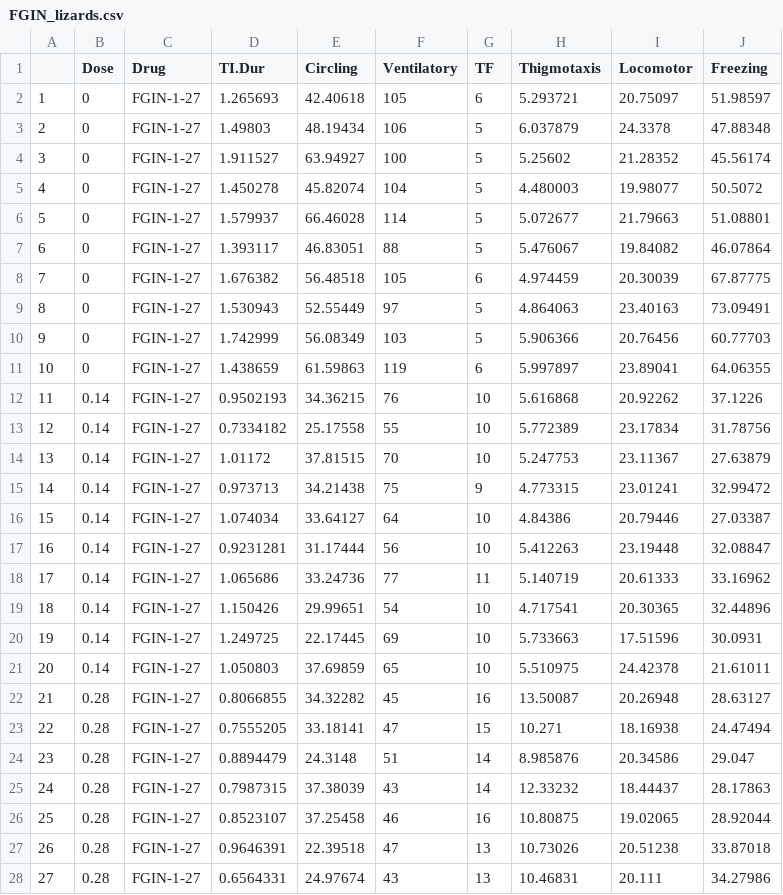
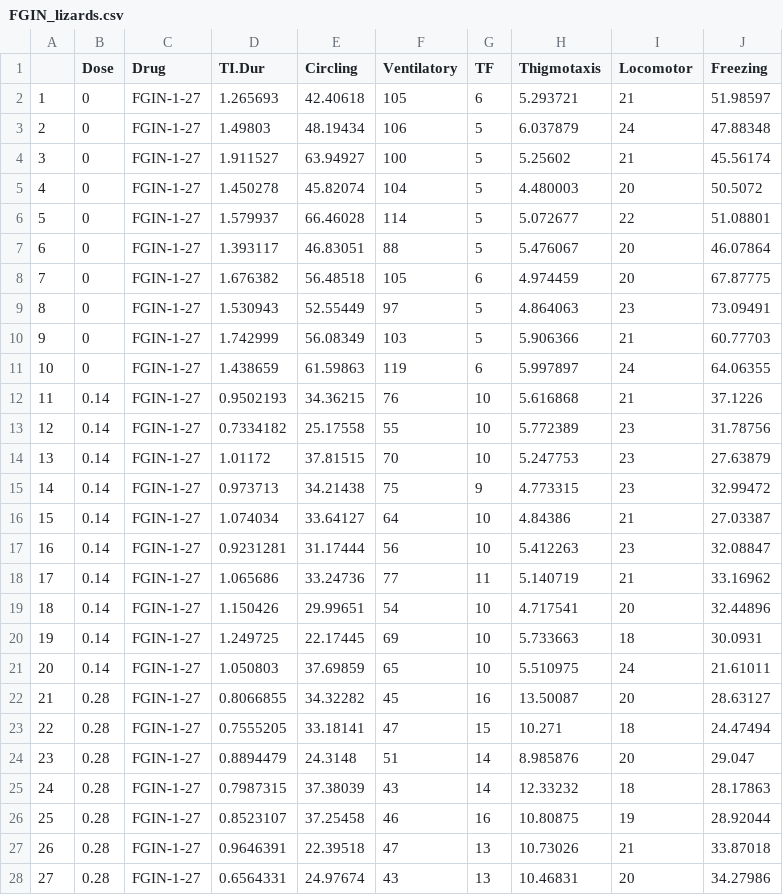
Before and after one commit to cmaximino/fgin-1-27, a CSV file: FGIN_lizards.csv, drawn as a sheet; only a part is shown; the diff covers the shown part only.

Commit message:
Add files via upload

```diff
--- a/FGIN_lizards.csv
+++ b/FGIN_lizards.csv
@@ -1,28 +1,28 @@
 ,"Dose","Drug","TI.Dur","Circling","Ventilatory","TF","Thigmotaxis","Locomotor","Freezing"
-"1","0","FGIN-1-27","1.265693","42.40618",105,6,"5.293721","20.75097","51.98597"
-"2","0","FGIN-1-27","1.49803","48.19434",106,5,"6.037879","24.3378","47.88348"
-"3","0","FGIN-1-27","1.911527","63.94927",100,5,"5.25602","21.28352","45.56174"
-"4","0","FGIN-1-27","1.450278","45.82074",104,5,"4.480003","19.98077","50.5072"
-"5","0","FGIN-1-27","1.579937","66.46028",114,5,"5.072677","21.79663","51.08801"
-"6","0","FGIN-1-27","1.393117","46.83051",88,5,"5.476067","19.84082","46.07864"
-"7","0","FGIN-1-27","1.676382","56.48518",105,6,"4.974459","20.30039","67.87775"
-"8","0","FGIN-1-27","1.530943","52.55449",97,5,"4.864063","23.40163","73.09491"
-"9","0","FGIN-1-27","1.742999","56.08349",103,5,"5.906366","20.76456","60.77703"
-"10","0","FGIN-1-27","1.438659","61.59863",119,6,"5.997897","23.89041","64.06355"
-"11","0.14","FGIN-1-27","0.9502193","34.36215",76,10,"5.616868","20.92262","37.1226"
-"12","0.14","FGIN-1-27","0.7334182","25.17558",55,10,"5.772389","23.17834","31.78756"
-"13","0.14","FGIN-1-27","1.01172","37.81515",70,10,"5.247753","23.11367","27.63879"
-"14","0.14","FGIN-1-27","0.973713","34.21438",75,9,"4.773315","23.01241","32.99472"
-"15","0.14","FGIN-1-27","1.074034","33.64127",64,10,"4.84386","20.79446","27.03387"
-"16","0.14","FGIN-1-27","0.9231281","31.17444",56,10,"5.412263","23.19448","32.08847"
-"17","0.14","FGIN-1-27","1.065686","33.24736",77,11,"5.140719","20.61333","33.16962"
-"18","0.14","FGIN-1-27","1.150426","29.99651",54,10,"4.717541","20.30365","32.44896"
-"19","0.14","FGIN-1-27","1.249725","22.17445",69,10,"5.733663","17.51596","30.0931"
-"20","0.14","FGIN-1-27","1.050803","37.69859",65,10,"5.510975","24.42378","21.61011"
-"21","0.28","FGIN-1-27","0.8066855","34.32282",45,16,"13.50087","20.26948","28.63127"
-"22","0.28","FGIN-1-27","0.7555205","33.18141",47,15,"10.271","18.16938","24.47494"
-"23","0.28","FGIN-1-27","0.8894479","24.3148",51,14,"8.985876","20.34586","29.047"
-"24","0.28","FGIN-1-27","0.7987315","37.38039",43,14,"12.33232","18.44437","28.17863"
-"25","0.28","FGIN-1-27","0.8523107","37.25458",46,16,"10.80875","19.02065","28.92044"
-"26","0.28","FGIN-1-27","0.9646391","22.39518",47,13,"10.73026","20.51238","33.87018"
-"27","0.28","FGIN-1-27","0.6564331","24.97674",43,13,"10.46831","20.111","34.27986"
+"1","0","FGIN-1-27","1.265693","42.40618",105,6,"5.293721",21,"51.98597"
+"2","0","FGIN-1-27","1.49803","48.19434",106,5,"6.037879",24,"47.88348"
+"3","0","FGIN-1-27","1.911527","63.94927",100,5,"5.25602",21,"45.56174"
+"4","0","FGIN-1-27","1.450278","45.82074",104,5,"4.480003",20,"50.5072"
+"5","0","FGIN-1-27","1.579937","66.46028",114,5,"5.072677",22,"51.08801"
+"6","0","FGIN-1-27","1.393117","46.83051",88,5,"5.476067",20,"46.07864"
+"7","0","FGIN-1-27","1.676382","56.48518",105,6,"4.974459",20,"67.87775"
+"8","0","FGIN-1-27","1.530943","52.55449",97,5,"4.864063",23,"73.09491"
+"9","0","FGIN-1-27","1.742999","56.08349",103,5,"5.906366",21,"60.77703"
+"10","0","FGIN-1-27","1.438659","61.59863",119,6,"5.997897",24,"64.06355"
+"11","0.14","FGIN-1-27","0.9502193","34.36215",76,10,"5.616868",21,"37.1226"
+"12","0.14","FGIN-1-27","0.7334182","25.17558",55,10,"5.772389",23,"31.78756"
+"13","0.14","FGIN-1-27","1.01172","37.81515",70,10,"5.247753",23,"27.63879"
+"14","0.14","FGIN-1-27","0.973713","34.21438",75,9,"4.773315",23,"32.99472"
+"15","0.14","FGIN-1-27","1.074034","33.64127",64,10,"4.84386",21,"27.03387"
+"16","0.14","FGIN-1-27","0.9231281","31.17444",56,10,"5.412263",23,"32.08847"
+"17","0.14","FGIN-1-27","1.065686","33.24736",77,11,"5.140719",21,"33.16962"
+"18","0.14","FGIN-1-27","1.150426","29.99651",54,10,"4.717541",20,"32.44896"
+"19","0.14","FGIN-1-27","1.249725","22.17445",69,10,"5.733663",18,"30.0931"
+"20","0.14","FGIN-1-27","1.050803","37.69859",65,10,"5.510975",24,"21.61011"
+"21","0.28","FGIN-1-27","0.8066855","34.32282",45,16,"13.50087",20,"28.63127"
+"22","0.28","FGIN-1-27","0.7555205","33.18141",47,15,"10.271",18,"24.47494"
+"23","0.28","FGIN-1-27","0.8894479","24.3148",51,14,"8.985876",20,"29.047"
+"24","0.28","FGIN-1-27","0.7987315","37.38039",43,14,"12.33232",18,"28.17863"
+"25","0.28","FGIN-1-27","0.8523107","37.25458",46,16,"10.80875",19,"28.92044"
+"26","0.28","FGIN-1-27","0.9646391","22.39518",47,13,"10.73026",21,"33.87018"
+"27","0.28","FGIN-1-27","0.6564331","24.97674",43,13,"10.46831",20,"34.27986"
```
Also changed, not shown: 93 edited cells elsewhere in this file.
